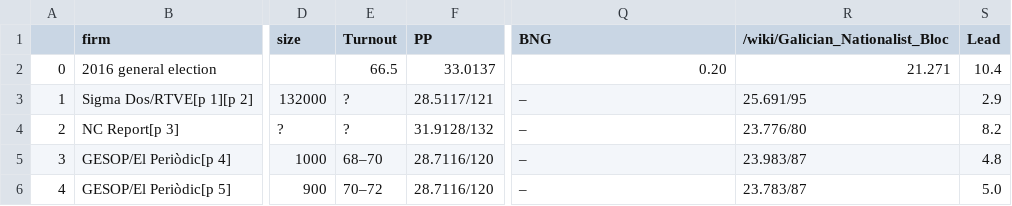
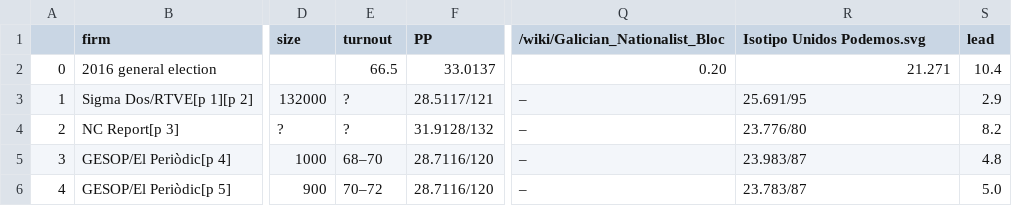
Before and after one commit to jgarciab/polls, a CSV file: data/individual_tables/Spain/Opinion_polling_for_the_Spanish_general_election,_2016.csv, drawn as a sheet; only a part is shown, gaps mark what is left out; the diff names each change by its address in the sheet, - before the commit and + after, or states it on an @@ line.

```diff
--- a/data/individual_tables/Spain/Opinion_polling_for_the_Spanish_general_election,_2016.csv
+++ b/data/individual_tables/Spain/Opinion_polling_for_the_Spanish_general_election,_2016.csv
-E1: Turnout
+E1: turnout
-Q1: BNG
+Q1: /wiki/Galician_Nationalist_Bloc
-R1: /wiki/Galician_Nationalist_Bloc
+R1: Isotipo Unidos Podemos.svg
-S1: Lead
+S1: lead
```
Also changed, not shown: data/all_tables_Spain.csv, data/individual_tables/Spain/Opinion_polling_for_the_Spanish_general_election,_1989.csv, 8 other files.
